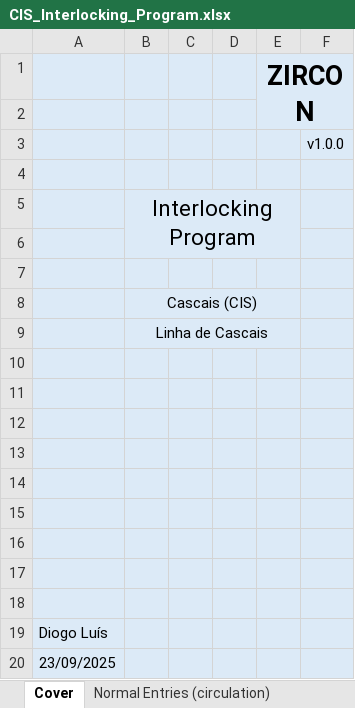
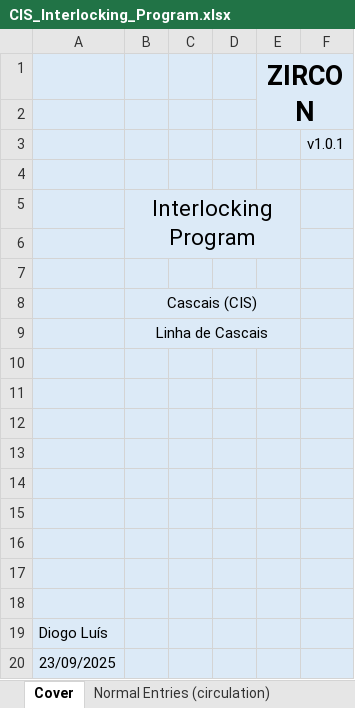
Before and after one commit to 7diogo-luis/ZIRCON, an Excel workbook: stations/output/CIS_Interlocking_Program.xlsx, sheet Cover, drawn as a sheet; values as stored, in another font and other column widths than the file's, no borders; the diff names each change by its address in the sheet, - before the commit and + after, or states it on an @@ line.

Commit message:
Bug fix and exception handling
Fixed a bug with alt origin signals coupled with alt routes/overlaps
When a NDZ/BLK has no entry signal to the station FP module will halt. Because this situation is actually a layout error, a message will be shown to the user. If the user insists on the design, a fictitious signal must be added, for now.

```diff
--- a/stations/output/CIS_Interlocking_Program.xlsx (sheet Cover)
+++ b/stations/output/CIS_Interlocking_Program.xlsx (sheet Cover)
-F3: v1.0.0
+F3: v1.0.1
```
Also changed, not shown: stations/output/MAF_Interlocking_Program.xlsx, stations/output/MAL_Interlocking_Program.xlsx, 17 other files.
